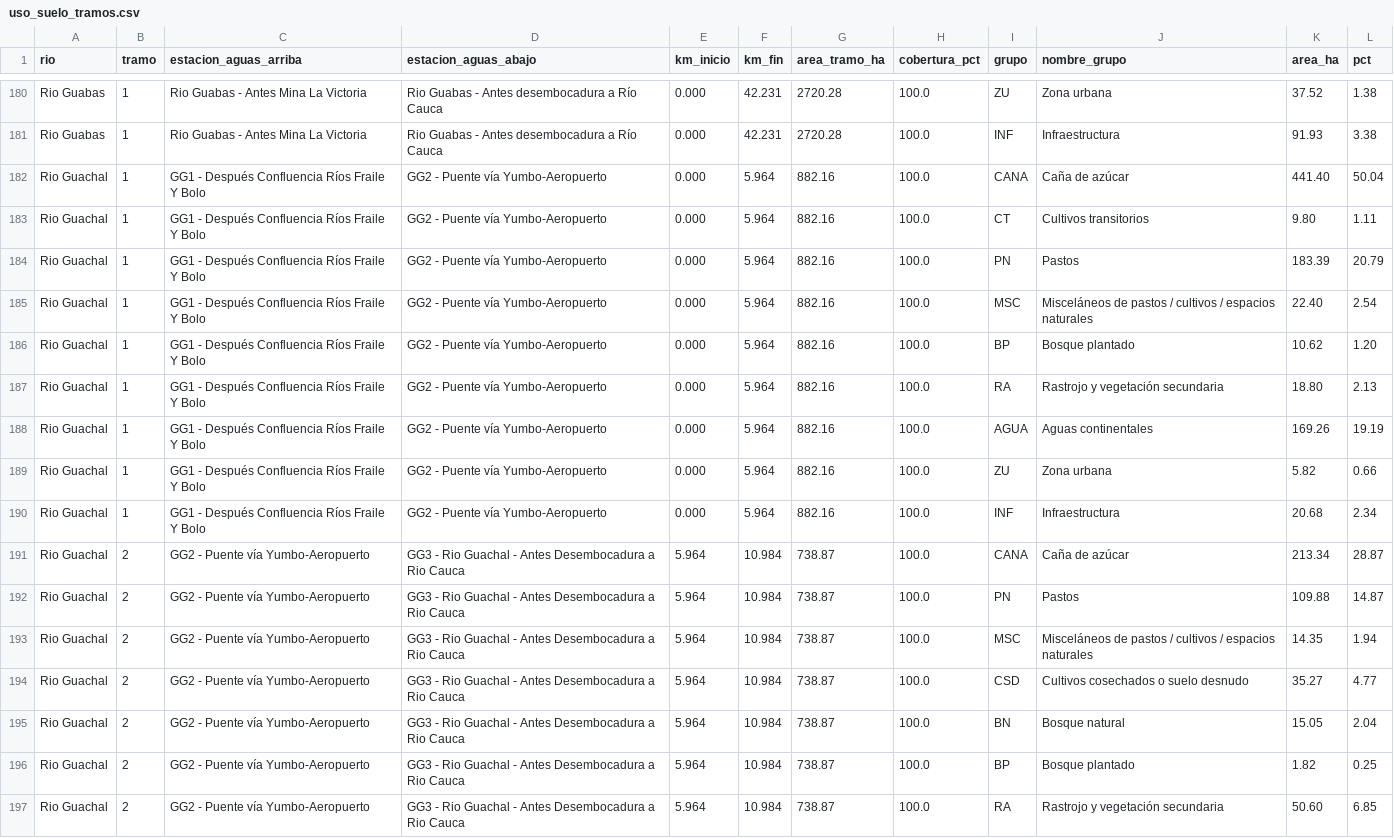
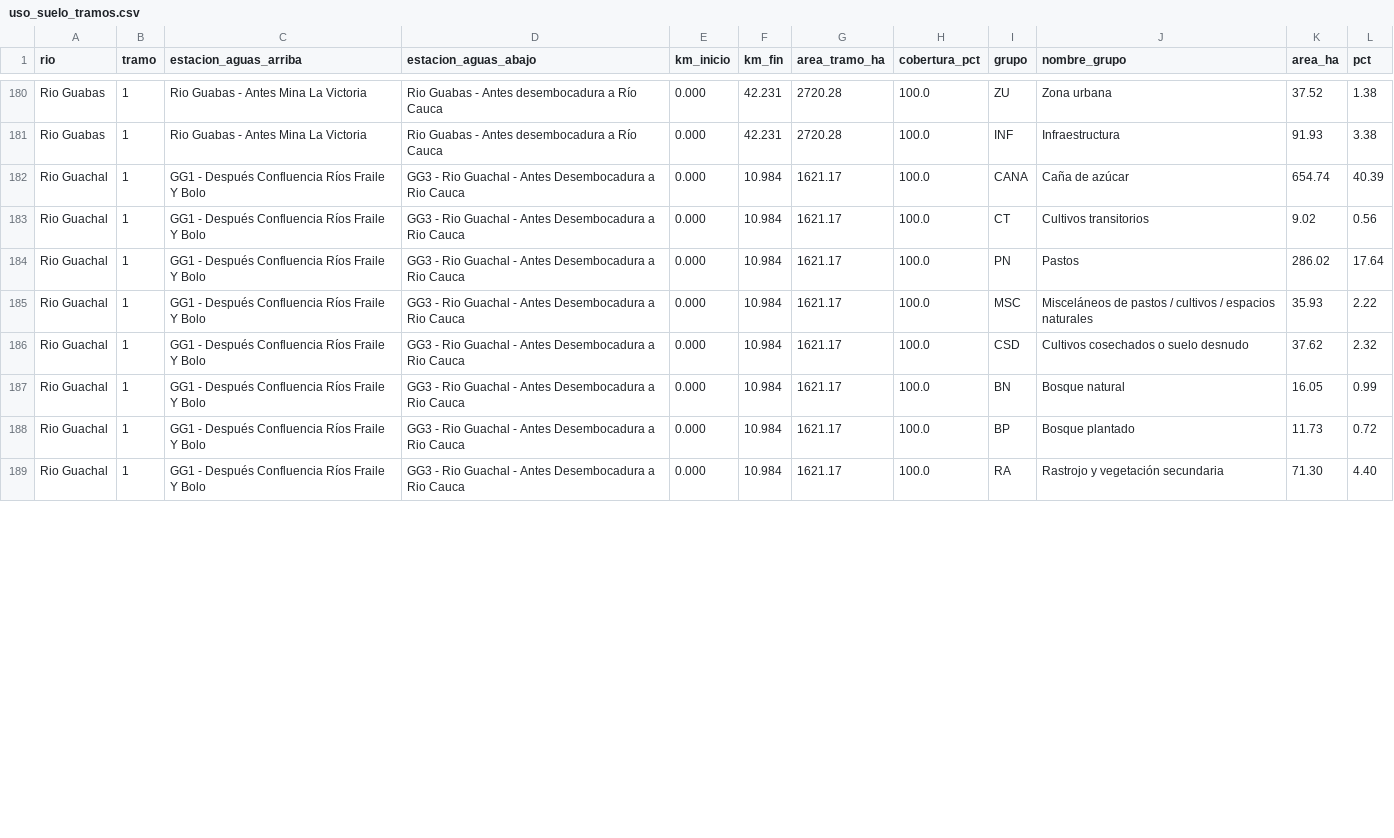
Before and after one commit to saulo1112/RioCauca_Baseline, a CSV file: docs/uso_suelo_tramos.csv, drawn as a sheet; only a part is shown, gaps mark what is left out; the diff covers the shown part only.

```diff
--- a/docs/uso_suelo_tramos.csv
+++ b/docs/uso_suelo_tramos.csv
@@ -181,17 +181,9 @@ Rio Guabas,1,Rio Guabas - Antes Mina La Victoria,Rio Guabas - Antes desembocadur
 Rio Guabas,1,Rio Guabas - Antes Mina La Victoria,Rio Guabas - Antes desembocadura a Río Cauca,0.000,42.231,2720.28,100.0,INF,Infraestructura,91.93,3.38
-Rio Guachal,1,GG1 - Después Confluencia Ríos Fraile Y Bolo,GG2 - Puente vía Yumbo-Aeropuerto,0.000,5.964,882.16,100.0,CANA,Caña de azúcar,441.40,50.04
-Rio Guachal,1,GG1 - Después Confluencia Ríos Fraile Y Bolo,GG2 - Puente vía Yumbo-Aeropuerto,0.000,5.964,882.16,100.0,CT,Cultivos transitorios,9.80,1.11
-Rio Guachal,1,GG1 - Después Confluencia Ríos Fraile Y Bolo,GG2 - Puente vía Yumbo-Aeropuerto,0.000,5.964,882.16,100.0,PN,Pastos,183.39,20.79
-Rio Guachal,1,GG1 - Después Confluencia Ríos Fraile Y Bolo,GG2 - Puente vía Yumbo-Aeropuerto,0.000,5.964,882.16,100.0,MSC,Misceláneos de pastos / cultivos / espacios naturales,22.40,2.54
-Rio Guachal,1,GG1 - Después Confluencia Ríos Fraile Y Bolo,GG2 - Puente vía Yumbo-Aeropuerto,0.000,5.964,882.16,100.0,BP,Bosque plantado,10.62,1.20
-Rio Guachal,1,GG1 - Después Confluencia Ríos Fraile Y Bolo,GG2 - Puente vía Yumbo-Aeropuerto,0.000,5.964,882.16,100.0,RA,Rastrojo y vegetación secundaria,18.80,2.13
-Rio Guachal,1,GG1 - Después Confluencia Ríos Fraile Y Bolo,GG2 - Puente vía Yumbo-Aeropuerto,0.000,5.964,882.16,100.0,AGUA,Aguas continentales,169.26,19.19
-Rio Guachal,1,GG1 - Después Confluencia Ríos Fraile Y Bolo,GG2 - Puente vía Yumbo-Aeropuerto,0.000,5.964,882.16,100.0,ZU,Zona urbana,5.82,0.66
-Rio Guachal,1,GG1 - Después Confluencia Ríos Fraile Y Bolo,GG2 - Puente vía Yumbo-Aeropuerto,0.000,5.964,882.16,100.0,INF,Infraestructura,20.68,2.34
-Rio Guachal,2,GG2 - Puente vía Yumbo-Aeropuerto,GG3 - Rio Guachal - Antes Desembocadura a Rio Cauca,5.964,10.984,738.87,100.0,CANA,Caña de azúcar,213.34,28.87
-Rio Guachal,2,GG2 - Puente vía Yumbo-Aeropuerto,GG3 - Rio Guachal - Antes Desembocadura a Rio Cauca,5.964,10.984,738.87,100.0,PN,Pastos,109.88,14.87
-Rio Guachal,2,GG2 - Puente vía Yumbo-Aeropuerto,GG3 - Rio Guachal - Antes Desembocadura a Rio Cauca,5.964,10.984,738.87,100.0,MSC,Misceláneos de pastos / cultivos / espacios naturales,14.35,1.94
-Rio Guachal,2,GG2 - Puente vía Yumbo-Aeropuerto,GG3 - Rio Guachal - Antes Desembocadura a Rio Cauca,5.964,10.984,738.87,100.0,CSD,Cultivos cosechados o suelo desnudo,35.27,4.77
-Rio Guachal,2,GG2 - Puente vía Yumbo-Aeropuerto,GG3 - Rio Guachal - Antes Desembocadura a Rio Cauca,5.964,10.984,738.87,100.0,BN,Bosque natural,15.05,2.04
-Rio Guachal,2,GG2 - Puente vía Yumbo-Aeropuerto,GG3 - Rio Guachal - Antes Desembocadura a Rio Cauca,5.964,10.984,738.87,100.0,BP,Bosque plantado,1.82,0.25
-Rio Guachal,2,GG2 - Puente vía Yumbo-Aeropuerto,GG3 - Rio Guachal - Antes Desembocadura a Rio Cauca,5.964,10.984,738.87,100.0,RA,Rastrojo y vegetación secundaria,50.60,6.85
+Rio Guachal,1,GG1 - Después Confluencia Ríos Fraile Y Bolo,GG3 - Rio Guachal - Antes Desembocadura a Rio Cauca,0.000,10.984,1621.17,100.0,CANA,Caña de azúcar,654.74,40.39
+Rio Guachal,1,GG1 - Después Confluencia Ríos Fraile Y Bolo,GG3 - Rio Guachal - Antes Desembocadura a Rio Cauca,0.000,10.984,1621.17,100.0,CT,Cultivos transitorios,9.02,0.56
+Rio Guachal,1,GG1 - Después Confluencia Ríos Fraile Y Bolo,GG3 - Rio Guachal - Antes Desembocadura a Rio Cauca,0.000,10.984,1621.17,100.0,PN,Pastos,286.02,17.64
+Rio Guachal,1,GG1 - Después Confluencia Ríos Fraile Y Bolo,GG3 - Rio Guachal - Antes Desembocadura a Rio Cauca,0.000,10.984,1621.17,100.0,MSC,Misceláneos de pastos / cultivos / espacios naturales,35.93,2.22
+Rio Guachal,1,GG1 - Después Confluencia Ríos Fraile Y Bolo,GG3 - Rio Guachal - Antes Desembocadura a Rio Cauca,0.000,10.984,1621.17,100.0,CSD,Cultivos cosechados o suelo desnudo,37.62,2.32
+Rio Guachal,1,GG1 - Después Confluencia Ríos Fraile Y Bolo,GG3 - Rio Guachal - Antes Desembocadura a Rio Cauca,0.000,10.984,1621.17,100.0,BN,Bosque natural,16.05,0.99
+Rio Guachal,1,GG1 - Después Confluencia Ríos Fraile Y Bolo,GG3 - Rio Guachal - Antes Desembocadura a Rio Cauca,0.000,10.984,1621.17,100.0,BP,Bosque plantado,11.73,0.72
+Rio Guachal,1,GG1 - Después Confluencia Ríos Fraile Y Bolo,GG3 - Rio Guachal - Antes Desembocadura a Rio Cauca,0.000,10.984,1621.17,100.0,RA,Rastrojo y vegetación secundaria,71.30,4.40
```
Also changed, not shown: 31 edited cells elsewhere in this file, data/geovisor/estadisticas_puntos.csv, docs/tramos_cana_tributarios.csv, 24 other files.
